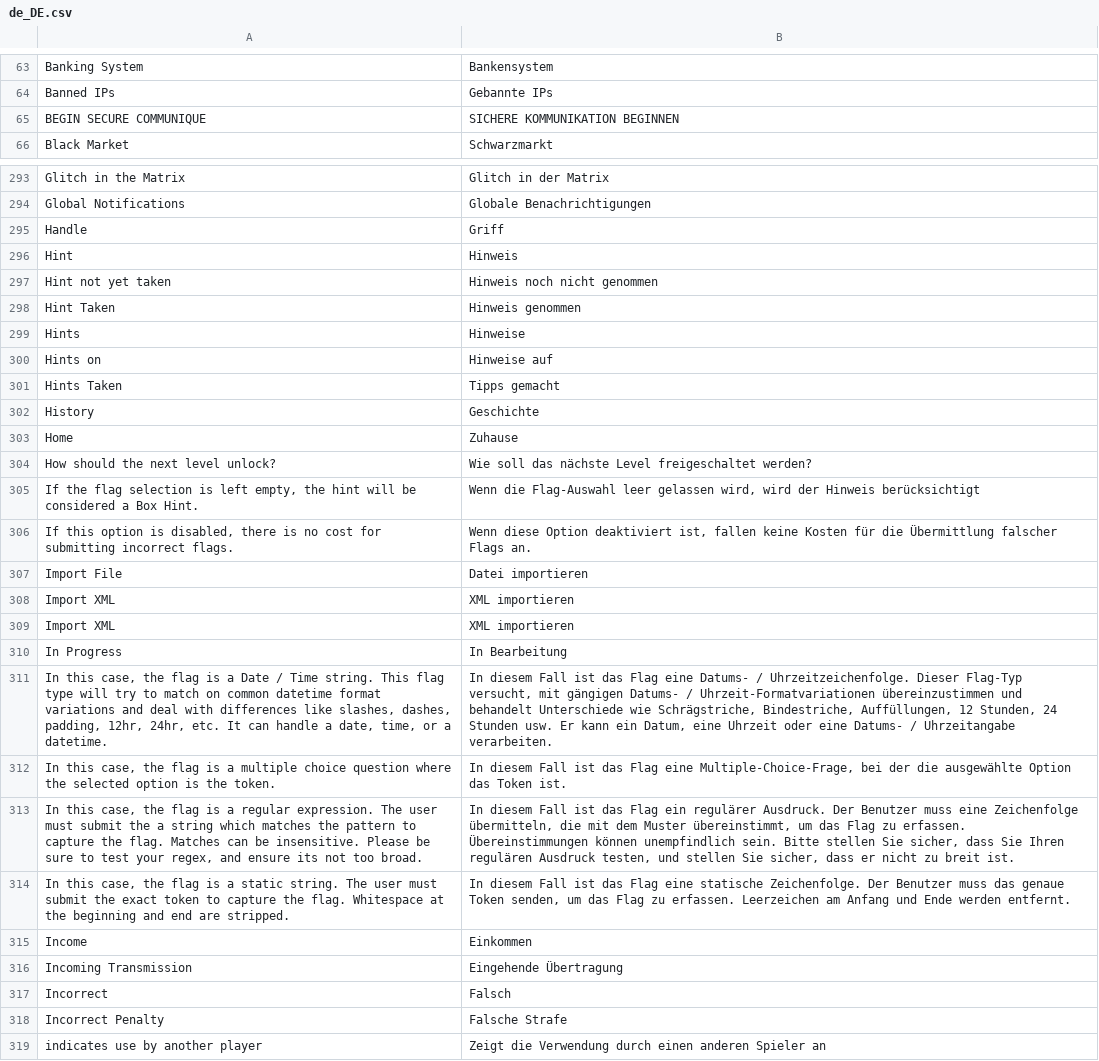
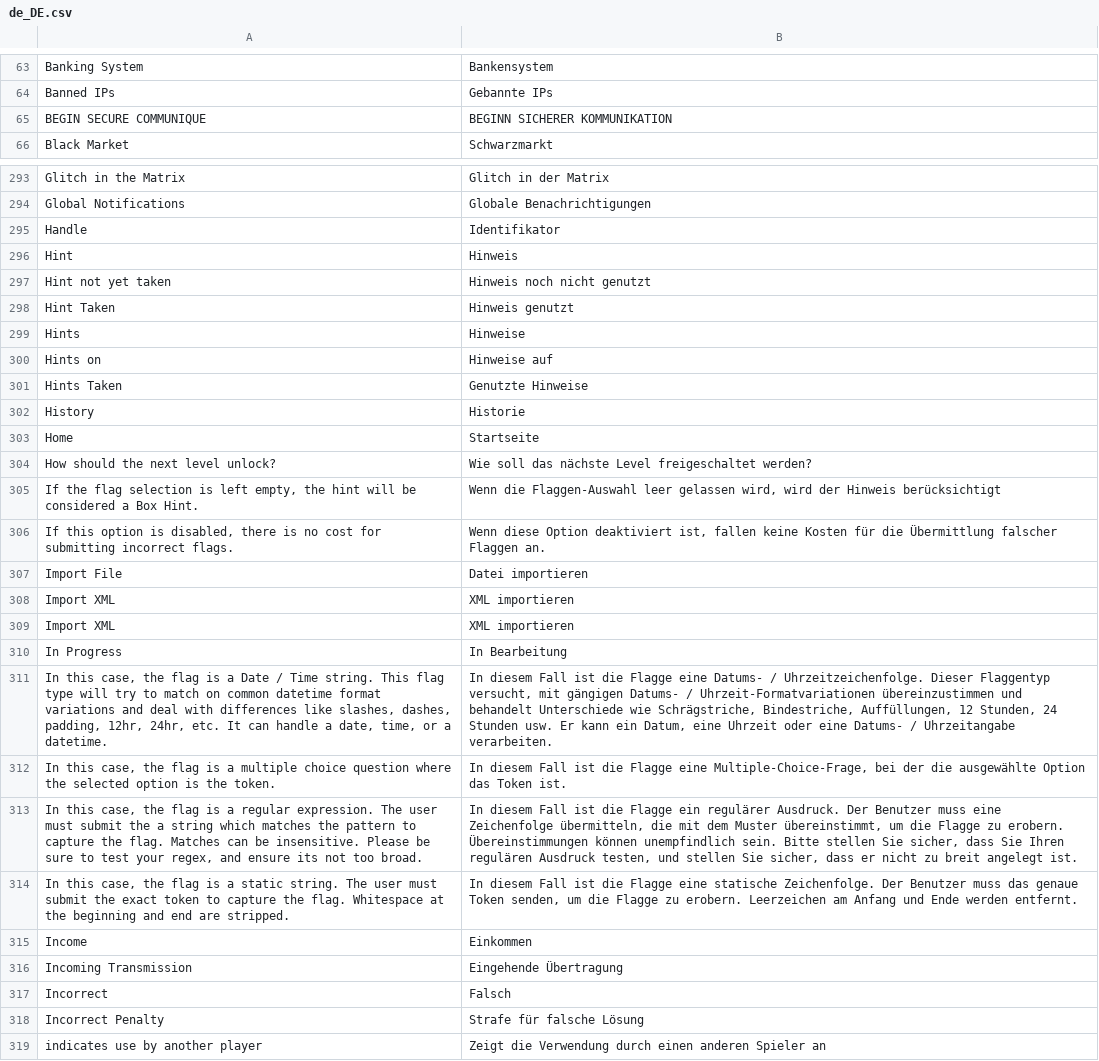
Before and after one commit to moloch--/RootTheBox, a CSV file: locale/de_DE.csv, drawn as a sheet; only a part is shown, gaps mark what is left out; the diff covers the shown part only.

```diff
--- a/locale/de_DE.csv
+++ b/locale/de_DE.csv
@@ -64,3 +64,3 @@ Banking System,Bankensystem
 Banned IPs,Gebannte IPs
-BEGIN SECURE COMMUNIQUE,SICHERE KOMMUNIKATION BEGINNEN
+BEGIN SECURE COMMUNIQUE,BEGINN SICHERER KOMMUNIKATION
 Black Market,Schwarzmarkt
@@ -294,14 +294,14 @@ Glitch in the Matrix,Glitch in der Matrix
 Global Notifications,Globale Benachrichtigungen
-Handle,Griff
+Handle,Identifikator
 Hint,Hinweis
-Hint not yet taken,Hinweis noch nicht genommen
-Hint Taken,Hinweis genommen
+Hint not yet taken,Hinweis noch nicht genutzt
+Hint Taken,Hinweis genutzt
 Hints,Hinweise
 Hints on,Hinweise auf
-Hints Taken,Tipps gemacht
-History,Geschichte
-Home,Zuhause
+Hints Taken,Genutzte Hinweise
+History,Historie
+Home,Startseite
 How should the next level unlock?,Wie soll das nächste Level freigeschaltet werden?
-"If the flag selection is left empty, the hint will be considered a Box Hint.","Wenn die Flag-Auswahl leer gelassen wird, wird der Hinweis berücksichtigt"
-"If this option is disabled, there is no cost for submitting incorrect flags.","Wenn diese Option deaktiviert ist, fallen keine Kosten für die Übermittlung falscher Flags an."
+"If the flag selection is left empty, the hint will be considered a Box Hint.","Wenn die Flaggen-Auswahl leer gelassen wird, wird der Hinweis berücksichtigt"
+"If this option is disabled, there is no cost for submitting incorrect flags.","Wenn diese Option deaktiviert ist, fallen keine Kosten für die Übermittlung falscher Flaggen an."
 Import File,Datei importieren
@@ -310,6 +310,6 @@ Import XML,XML importieren
 In Progress,In Bearbeitung
-"In this case, the flag is a Date / Time string. This flag type will try to match on common datetime format variations and deal with differences like slashes, dashes, padding, 12hr, 24hr, etc.  It can handle a date, time, or a datetime.","In diesem Fall ist das Flag eine Datums- / Uhrzeitzeichenfolge. Dieser Flag-Typ versucht, mit gängigen Datums- / Uhrzeit-Formatvariationen übereinzustimmen und behandelt Unterschiede wie Schrägstriche, Bindestriche, Auffüllungen, 12 Stunden, 24 Stunden usw. Er kann ein Datum, eine Uhrzeit oder eine Datums- / Uhrzeitangabe verarbeiten."
-"In this case, the flag is a multiple choice question where the selected option is the token.","In diesem Fall ist das Flag eine Multiple-Choice-Frage, bei der die ausgewählte Option das Token ist."
-"In this case, the flag is a regular expression. The user must submit the a string which matches the pattern to capture the flag. Matches can be insensitive. Please be sure to test your regex, and ensure its not too broad.","In diesem Fall ist das Flag ein regulärer Ausdruck. Der Benutzer muss eine Zeichenfolge übermitteln, die mit dem Muster übereinstimmt, um das Flag zu erfassen. Übereinstimmungen können unempfindlich sein. Bitte stellen Sie sicher, dass Sie Ihren regulären Ausdruck testen, und stellen Sie sicher, dass er nicht zu breit ist."
-"In this case, the flag is a static string. The user must submit the exact token to capture the flag.  Whitespace at the beginning and end are stripped.","In diesem Fall ist das Flag eine statische Zeichenfolge. Der Benutzer muss das genaue Token senden, um das Flag zu erfassen. Leerzeichen am Anfang und Ende werden entfernt."
+"In this case, the flag is a Date / Time string. This flag type will try to match on common datetime format variations and deal with differences like slashes, dashes, padding, 12hr, 24hr, etc.  It can handle a date, time, or a datetime.","In diesem Fall ist die Flagge eine Datums- / Uhrzeitzeichenfolge. Dieser Flaggentyp versucht, mit gängigen Datums- / Uhrzeit-Formatvariationen übereinzustimmen und behandelt Unterschiede wie Schrägstriche, Bindestriche, Auffüllungen, 12 Stunden, 24 Stunden usw. Er kann ein Datum, eine Uhrzeit oder eine Datums- / Uhrzeitangabe verarbeiten."
+"In this case, the flag is a multiple choice question where the selected option is the token.","In diesem Fall ist die Flagge eine Multiple-Choice-Frage, bei der die ausgewählte Option das Token ist."
+"In this case, the flag is a regular expression. The user must submit the a string which matches the pattern to capture the flag. Matches can be insensitive. Please be sure to test your regex, and ensure its not too broad.","In diesem Fall ist die Flagge ein regulärer Ausdruck. Der Benutzer muss eine Zeichenfolge übermitteln, die mit dem Muster übereinstimmt, um die Flagge zu erobern. Übereinstimmungen können unempfindlich sein. Bitte stellen Sie sicher, dass Sie Ihren regulären Ausdruck testen, und stellen Sie sicher, dass er nicht zu breit angelegt ist."
+"In this case, the flag is a static string. The user must submit the exact token to capture the flag.  Whitespace at the beginning and end are stripped.","In diesem Fall ist die Flagge eine statische Zeichenfolge. Der Benutzer muss das genaue Token senden, um die Flagge zu erobern. Leerzeichen am Anfang und Ende werden entfernt."
 Income,Einkommen
@@ -317,3 +317,3 @@ Incoming Transmission,Eingehende Übertragung
 Incorrect,Falsch
-Incorrect Penalty,Falsche Strafe
+Incorrect Penalty,Strafe für falsche Lösung
 indicates use by another player,Zeigt die Verwendung durch einen anderen Spieler an
```
Also changed, not shown: 40 edited cells elsewhere in this file.
